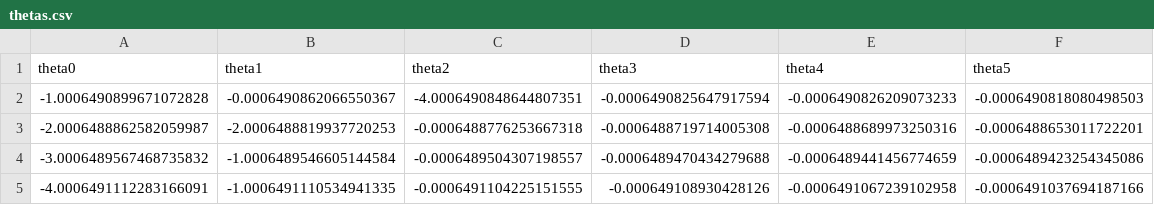
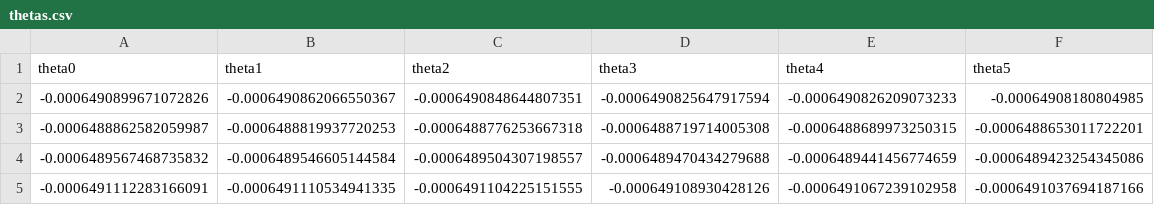
Before and after one commit to pacifistes/DSLR, a CSV file: thetas.csv, drawn as a sheet.

```diff
--- a/thetas.csv
+++ b/thetas.csv
@@ -1,5 +1,5 @@
 theta0,theta1,theta2,theta3,theta4,theta5
--1.0006490899671072828,-0.0006490862066550367,-4.0006490848644807351,-0.0006490825647917594,-0.0006490826209073233,-0.0006490818080498503
--2.0006488862582059987,-2.0006488819937720253,-0.0006488776253667318,-0.0006488719714005308,-0.0006488689973250316,-0.0006488653011722201
--3.0006489567468735832,-1.0006489546605144584,-0.0006489504307198557,-0.0006489470434279688,-0.0006489441456774659,-0.0006489423254345086
--4.0006491112283166091,-1.0006491110534941335,-0.0006491104225151555,-0.000649108930428126,-0.0006491067239102958,-0.0006491037694187166
+-0.0006490899671072826,-0.0006490862066550367,-0.0006490848644807351,-0.0006490825647917594,-0.0006490826209073233,-0.00064908180804985
+-0.0006488862582059987,-0.0006488819937720253,-0.0006488776253667318,-0.0006488719714005308,-0.0006488689973250315,-0.0006488653011722201
+-0.0006489567468735832,-0.0006489546605144584,-0.0006489504307198557,-0.0006489470434279688,-0.0006489441456774659,-0.0006489423254345086
+-0.0006491112283166091,-0.0006491110534941335,-0.0006491104225151555,-0.000649108930428126,-0.0006491067239102958,-0.0006491037694187166
```
Also changed, not shown: 1 other file.
